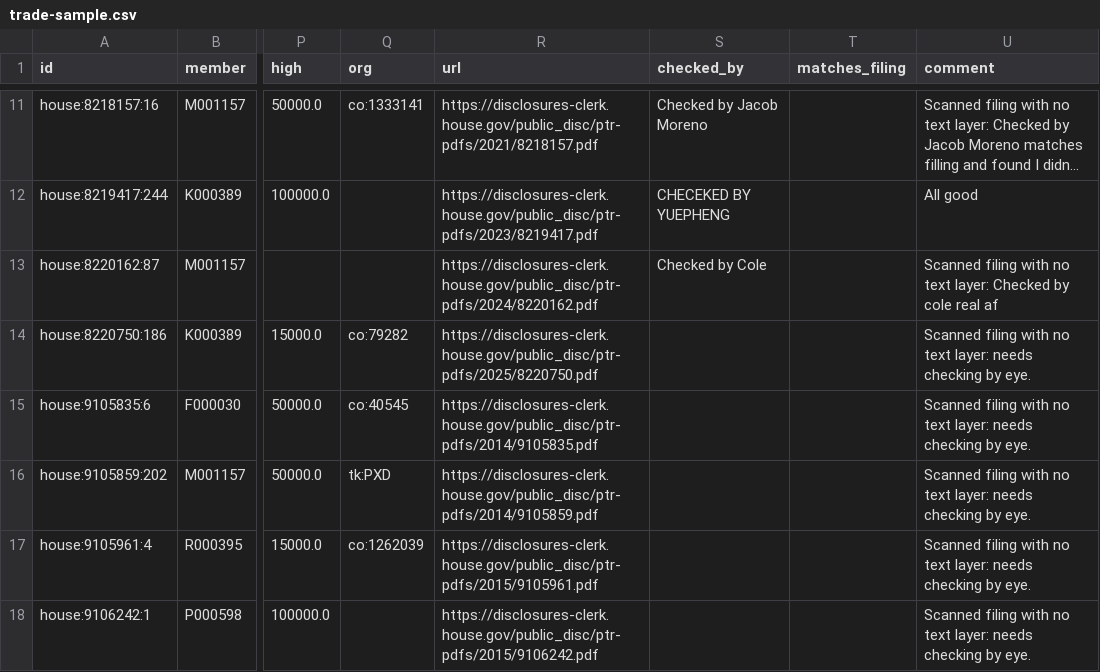
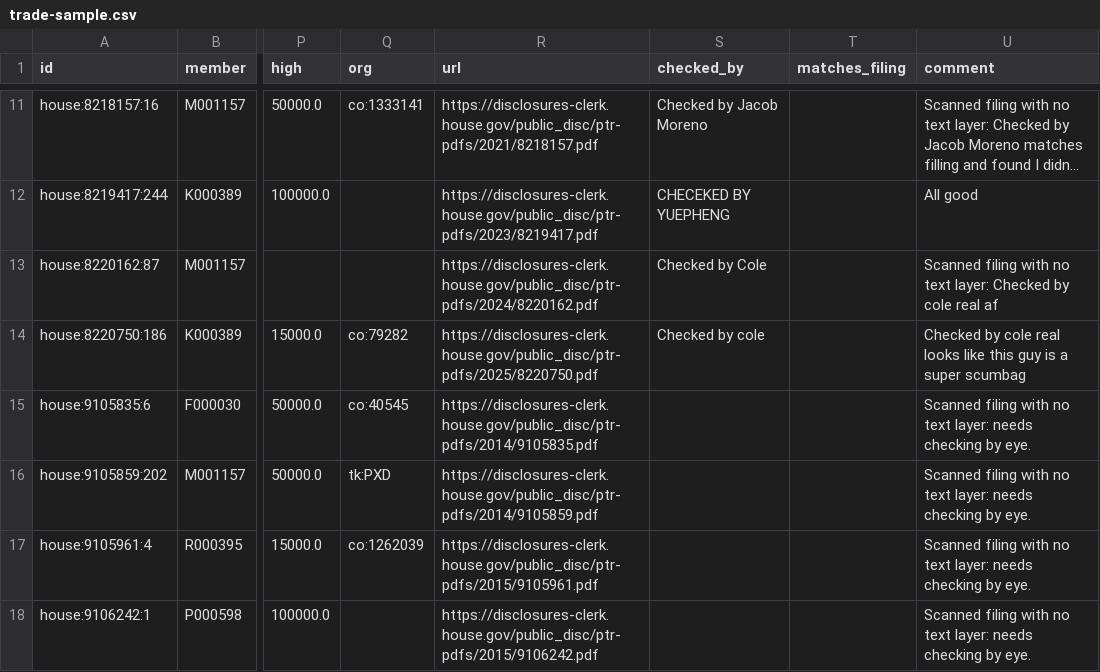
Before and after one commit to Fintech-StThomas/Congressional-Trading-Map, a CSV file: docs/validation/trade-sample.csv, drawn as a sheet; only a part is shown, gaps mark what is left out; long unchanged cells end in …; the diff names each change by its address in the sheet, - before the commit and + after, or states it on an @@ line.

Commit message:
Update trade-sample.csv

```diff
--- a/docs/validation/trade-sample.csv
+++ b/docs/validation/trade-sample.csv
-S14 (checked_by): (empty)
+S14 (checked_by): Checked by cole
-U14 (comment): Scanned filing with no text layer: needs checking by eye.
+U14 (comment): Checked by cole real looks like this guy is a super scumbag
```
